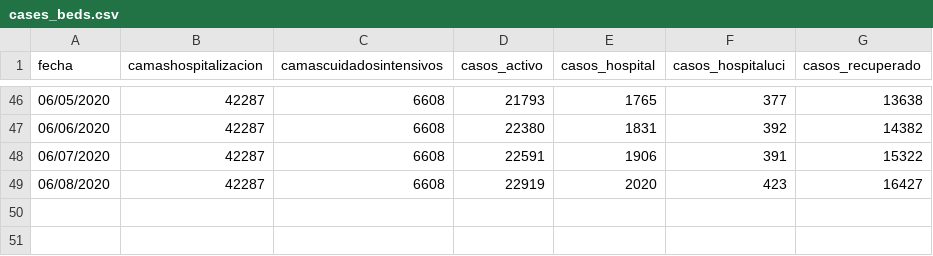
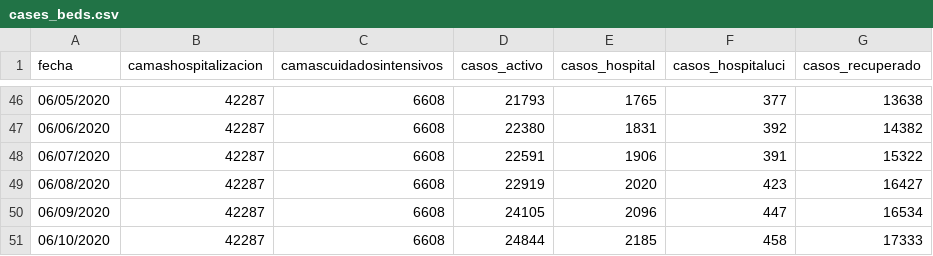
Before and after one commit to ideascol/covid19, a CSV file: data/cases_beds.csv, drawn as a sheet; only a part is shown, gaps mark what is left out.

```diff
--- a/data/cases_beds.csv
+++ b/data/cases_beds.csv
@@ -49 +49,3 @@ fecha,camashospitalizacion,camascuidadosintensivos,casos_activo,casos_hospital,c
 06/08/2020,42287,6608,22919,2020,423,16427
+06/09/2020,42287,6608,24105,2096,447,16534
+06/10/2020,42287,6608,24844,2185,458,17333
```
Also changed, not shown: data/data_dptos.csv, data/data_dptos_cienmil.csv, 4 other files.
